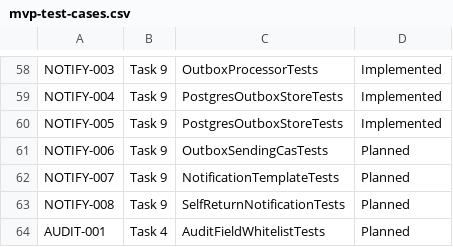
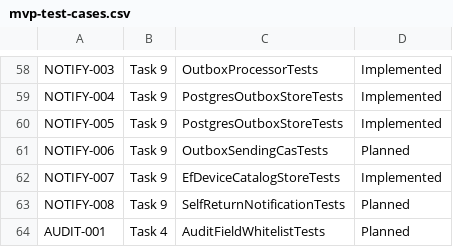
Before and after one commit to caiyipeng2/Mobile-Device-Rental-Management-System, a CSV file: docs/mvp-test-cases.csv, drawn as a sheet; only a part is shown, gaps mark what is left out.

```diff
--- a/docs/mvp-test-cases.csv
+++ b/docs/mvp-test-cases.csv
@@ -61,3 +61,3 @@ NOTIFY-005,Task 9,PostgresOutboxStoreTests,Implemented
 NOTIFY-006,Task 9,OutboxSendingCasTests,Planned
-NOTIFY-007,Task 9,NotificationTemplateTests,Planned
+NOTIFY-007,Task 9,EfDeviceCatalogStoreTests,Implemented
 NOTIFY-008,Task 9,SelfReturnNotificationTests,Planned
```
Also changed, not shown: docs/traceability.csv, 15 other files.
